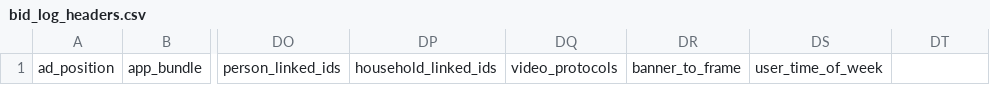
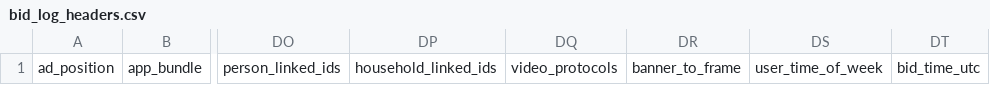
Before and after one commit to BeeswaxIO/beeswax-api, a CSV file: beeswax/logs/batch/bid_log_headers.csv, drawn as a sheet; only a part is shown, gaps mark what is left out; the diff names each change by its address in the sheet, - before the commit and + after, or states it on an @@ line.

Commit message:
Adding UTC timestamp

```diff
--- a/beeswax/logs/batch/bid_log_headers.csv
+++ b/beeswax/logs/batch/bid_log_headers.csv
-DT1: (empty)
+DT1: bid_time_utc
```
